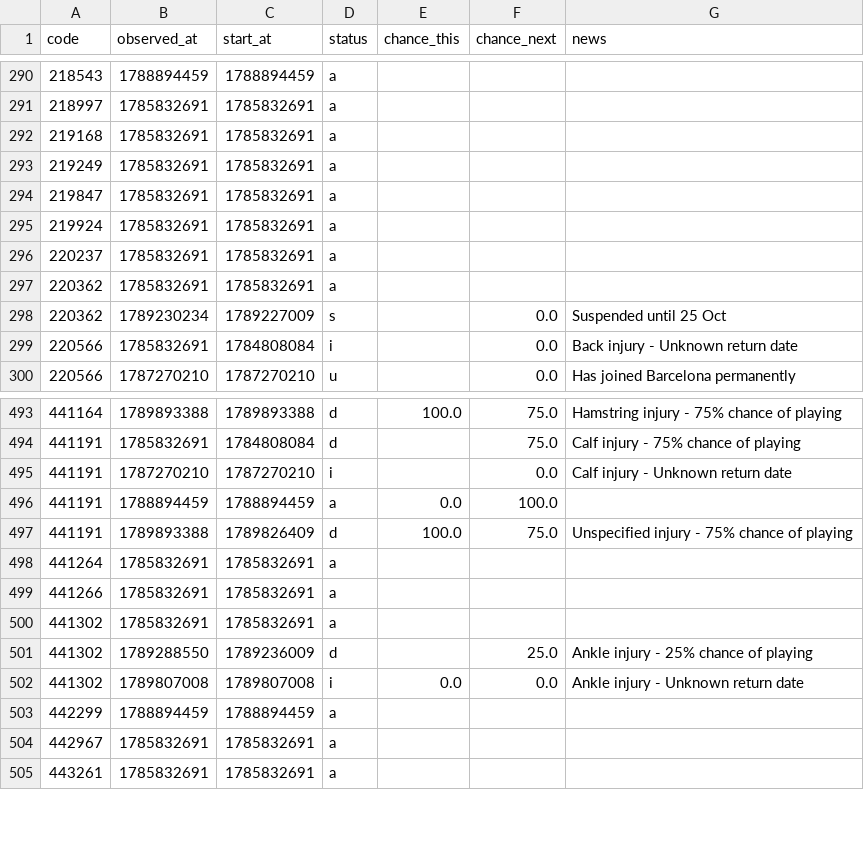
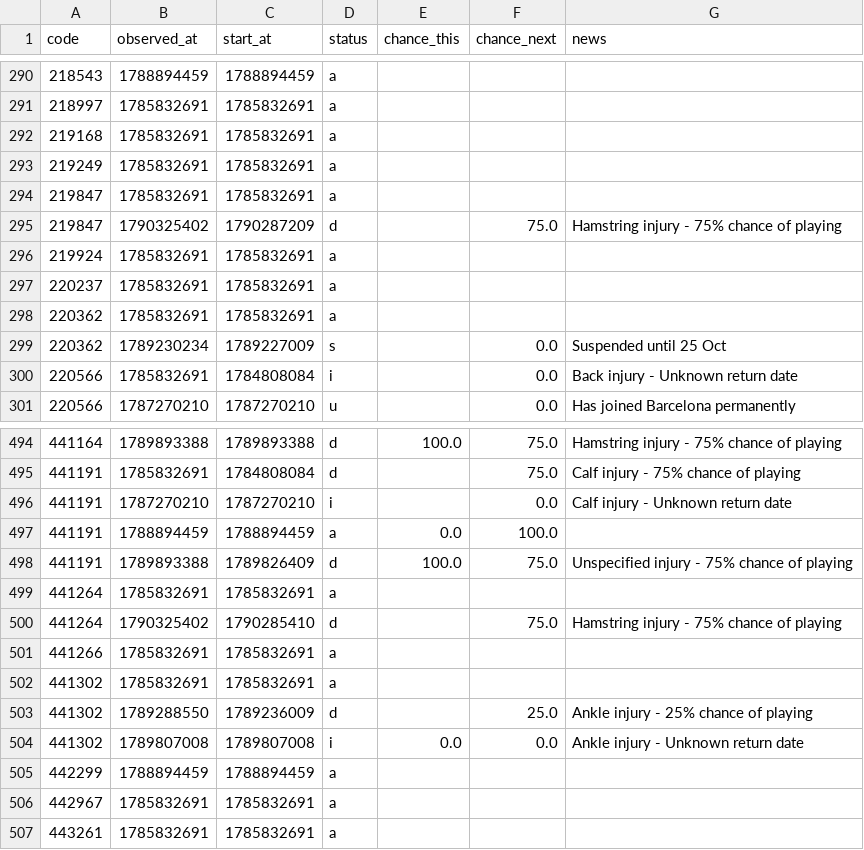
Before and after one commit to justinwaddy/schwaddy-fpl, a CSV file: data/injuries_2026-27.csv, drawn as a sheet; only a part is shown, gaps mark what is left out.

```diff
--- a/data/injuries_2026-27.csv
+++ b/data/injuries_2026-27.csv
@@ -294,2 +294,3 @@ code,observed_at,start_at,status,chance_this,chance_next,news
 219847,1785832691,1785832691,a,,,
+219847,1790325402,1790287209,d,,75.0,Hamstring injury - 75% chance of playing
 219924,1785832691,1785832691,a,,,
@@ -498,2 +499,3 @@ code,observed_at,start_at,status,chance_this,chance_next,news
 441264,1785832691,1785832691,a,,,
+441264,1790325402,1790285410,d,,75.0,Hamstring injury - 75% chance of playing
 441266,1785832691,1785832691,a,,,
```
Also changed, not shown: data/gws_2026-27.csv, data/players_raw_2026-27.csv, 11 other files.
